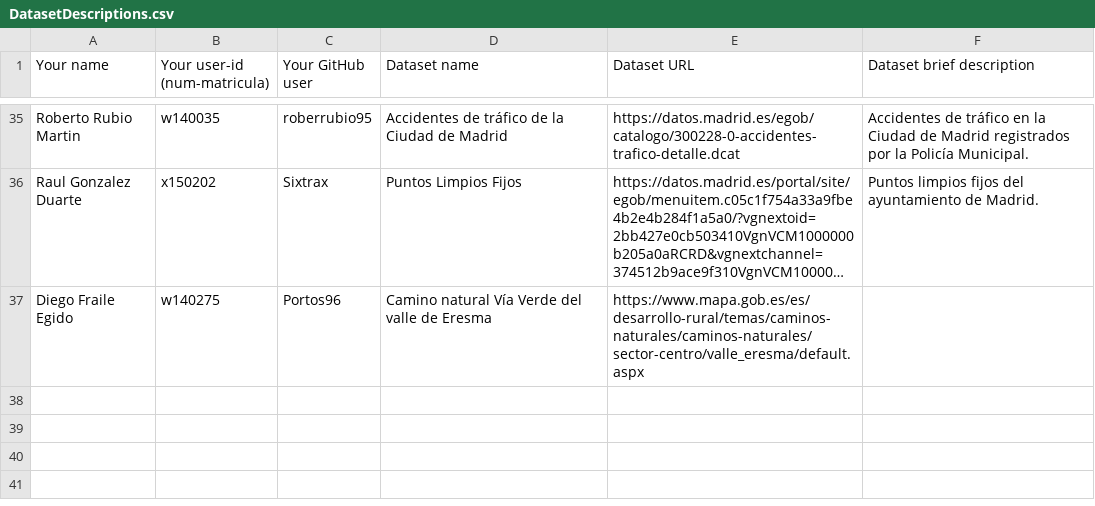
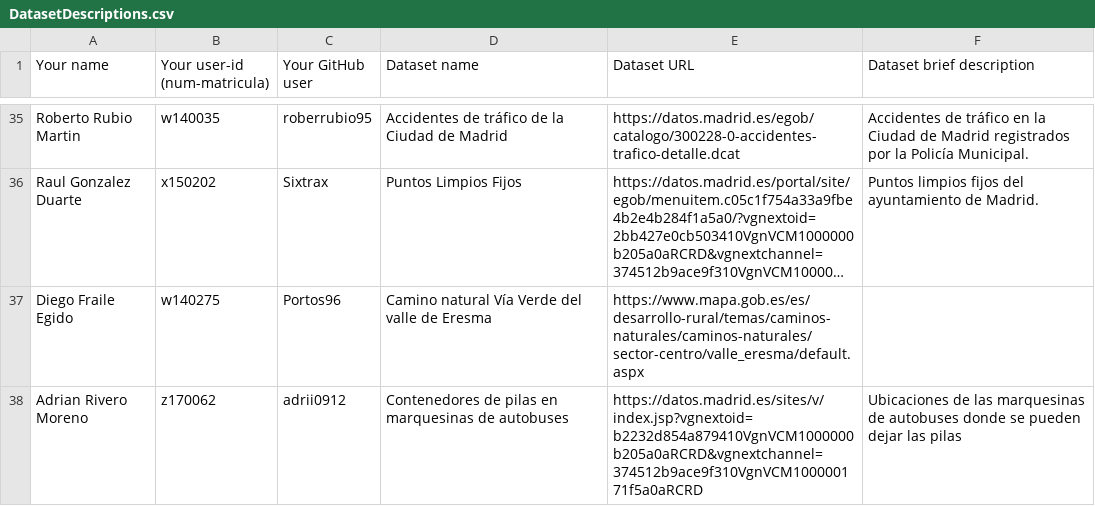
Before and after one commit to FacultadInformatica-LinkedData/Curso2020-2021, a CSV file: Assignment1/DatasetDescriptions.csv, drawn as a sheet; only a part is shown, gaps mark what is left out; long unchanged cells end in …; the diff names each change by its address in the sheet, - before the commit and + after, or states it on an @@ line.

Commit message:
Update DatasetDescriptions.csv

```diff
--- a/Assignment1/DatasetDescriptions.csv
+++ b/Assignment1/DatasetDescriptions.csv
+row 38: Adrian Rivero Moreno | z170062 | adrii0912 | Contenedores de pilas en marquesinas de autobuses | https://datos.madrid.es/sites/v/index.jsp?vgnextoid=b2232d854a879410VgnVCM1000000b205a0aRCRD&vgnextchannel=374512b9ace9f310VgnVCM100000171f5a0aRCRD | Ubicaciones de las marquesinas de autobuses donde se pueden dejar las pilas
```
